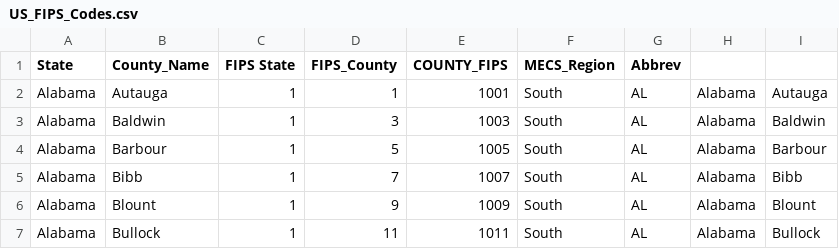
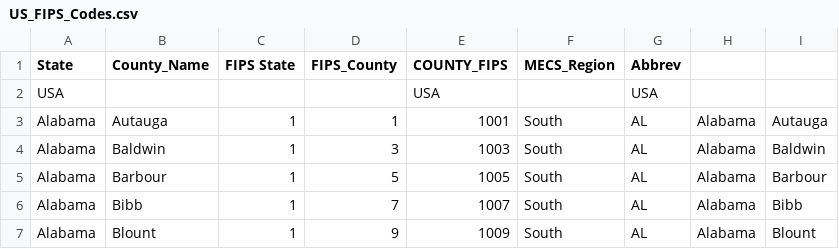
Before and after one commit to NREL/Solar-for-Industry-Process-Heat, a CSV file: process_parity_calc/calculation_data/US_FIPS_Codes.csv, drawn as a sheet; only a part is shown; the shorter side is filled out with more unchanged rows; the diff names each change by its address in the sheet, - before the commit and + after, or states it on an @@ line.

```diff
--- a/process_parity_calc/calculation_data/US_FIPS_Codes.csv
+++ b/process_parity_calc/calculation_data/US_FIPS_Codes.csv
+row 2: USA |  |  |  | USA |  | USA
```
Also changed, not shown: 3 other files.
